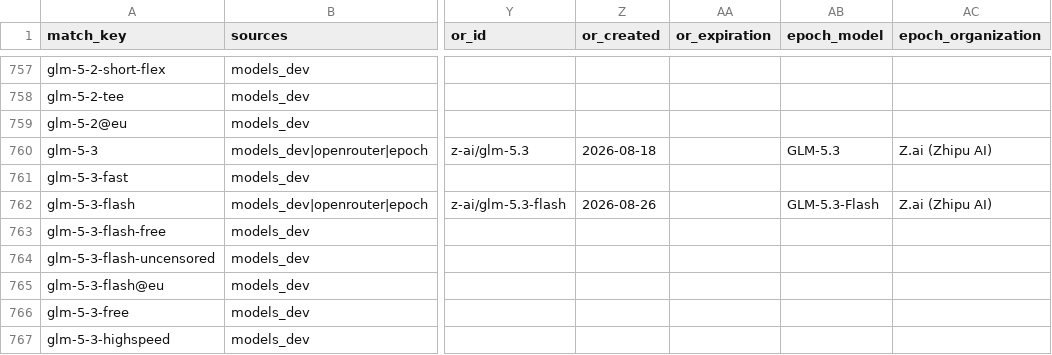
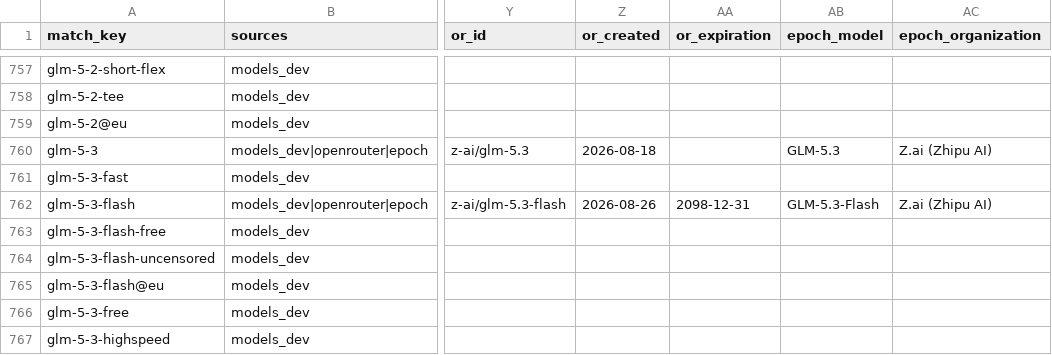
Before and after one commit to YasamanAnsari/llm-ledger, a CSV file: data/generated/matched_models.csv, drawn as a sheet; only a part is shown, gaps mark what is left out; the diff covers the shown part only; the diff names each change by its address in the sheet, - before the commit and + after, or states it on an @@ line.

```diff
--- a/data/generated/matched_models.csv
+++ b/data/generated/matched_models.csv
-AA762 (or_expiration): (empty)
+AA762 (or_expiration): 2098-12-31
```
Also changed, not shown: 24 edited cells elsewhere in this file, data/core/events.csv, data/core/models.csv, 23 other files.
